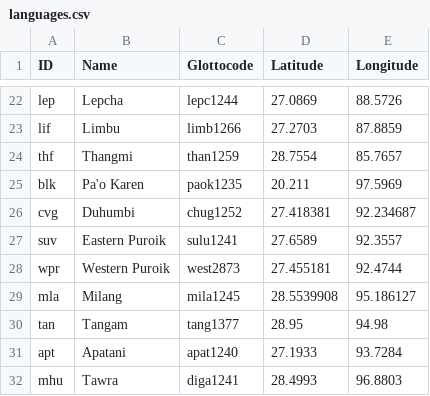
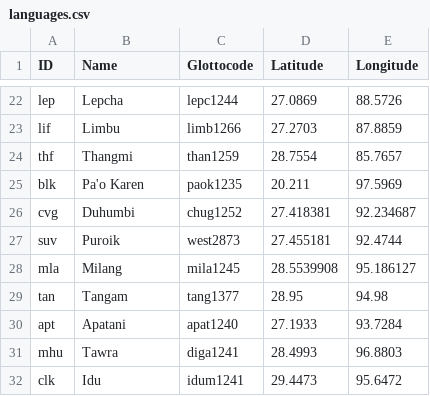
Before and after one commit to fmatter/himmiclex-cldf, a CSV file: etc/languages.csv, drawn as a sheet; only a part is shown, gaps mark what is left out; the shorter side is filled out with more unchanged rows.

```diff
--- a/etc/languages.csv
+++ b/etc/languages.csv
@@ -26,4 +26,3 @@
 "cvg","Duhumbi","chug1252",27.418381,92.234687
-"suv","Eastern Puroik","sulu1241",27.6589,92.3557
-"wpr","Western Puroik","west2873",27.455181,92.4744
+"suv","Puroik","west2873",27.455181,92.4744
 "mla","Milang","mila1245",28.5539908,95.186127
```
Also changed, not shown: cldf/languages.csv, cldf/values.csv, 18 other files.
